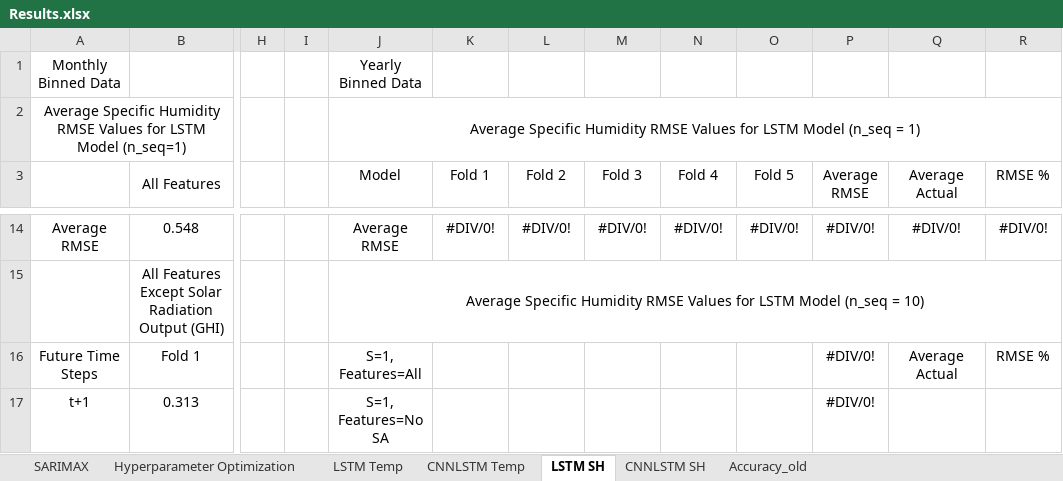
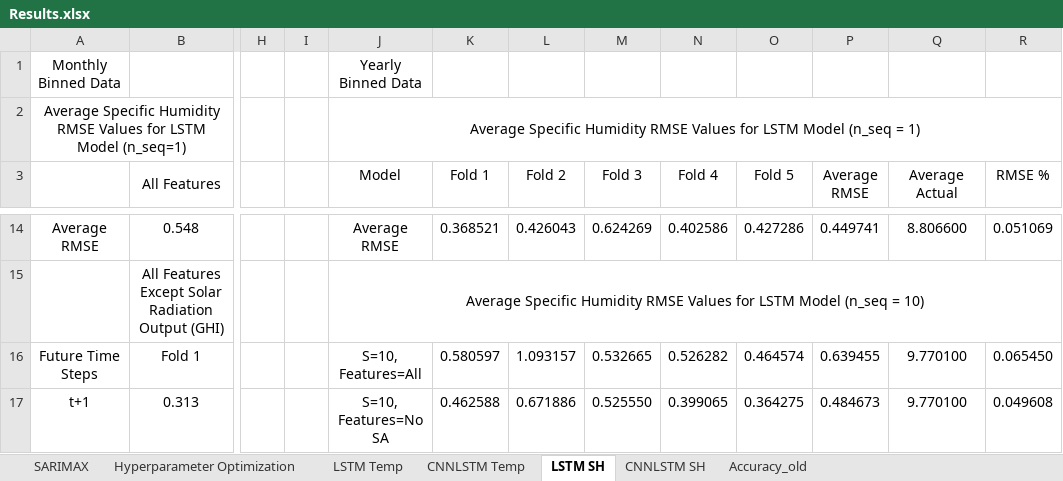
Before and after one commit to vicphysics/Temperature_and_Specific_Humidity_Prediction, an Excel workbook: Results.xlsx, sheet LSTM SH, drawn as a sheet; only a part is shown, gaps mark what is left out; values as stored, in another font and other column widths than the file's, no borders; the diff covers the shown part only; the diff names each change by its address in the sheet, - before the commit and + after, or states it on an @@ line.

```diff
--- a/Results.xlsx (sheet LSTM SH)
+++ b/Results.xlsx (sheet LSTM SH)
-K14 (Fold 1): #DIV/0!
+K14 (Fold 1): 0.368521
-L14 (Fold 2): #DIV/0!
+L14 (Fold 2): 0.426043
-M14 (Fold 3): #DIV/0!
+M14 (Fold 3): 0.624269
-N14 (Fold 4): #DIV/0!
+N14 (Fold 4): 0.402586
-O14 (Fold 5): #DIV/0!
+O14 (Fold 5): 0.427286
-P14 (Average RMSE): #DIV/0!
+P14 (Average RMSE): 0.449741
-Q14 (Average Actual): #DIV/0!
+Q14 (Average Actual): 8.806600
-R14 (RMSE %): #DIV/0!
+R14 (RMSE %): 0.051069
-J16 (Model): S=1, Features=All
+J16 (Model): S=10, Features=All
-K16 (Fold 1): (empty)
+K16 (Fold 1): 0.580597
-L16 (Fold 2): (empty)
+L16 (Fold 2): 1.093157
-M16 (Fold 3): (empty)
+M16 (Fold 3): 0.532665
-N16 (Fold 4): (empty)
+N16 (Fold 4): 0.526282
-O16 (Fold 5): (empty)
+O16 (Fold 5): 0.464574
-P16 (Average RMSE): #DIV/0!
+P16 (Average RMSE): 0.639455
-Q16 (Average Actual): Average Actual
+Q16 (Average Actual): 9.770100
-R16 (RMSE %): RMSE %
+R16 (RMSE %): 0.065450
-J17 (Model): S=1, Features=No SA
+J17 (Model): S=10, Features=No SA
-K17 (Fold 1): (empty)
+K17 (Fold 1): 0.462588
-L17 (Fold 2): (empty)
+L17 (Fold 2): 0.671886
-M17 (Fold 3): (empty)
+M17 (Fold 3): 0.525550
-N17 (Fold 4): (empty)
+N17 (Fold 4): 0.399065
-O17 (Fold 5): (empty)
+O17 (Fold 5): 0.364275
-P17 (Average RMSE): #DIV/0!
+P17 (Average RMSE): 0.484673
-Q17 (Average Actual): (empty)
+Q17 (Average Actual): 9.770100
-R17 (RMSE %): (empty)
+R17 (RMSE %): 0.049608
```
Also changed, not shown: 3 added rows, 3 removed rows and 33 edited cells elsewhere in this sheet, sheet Hyperparameter Optimization.
